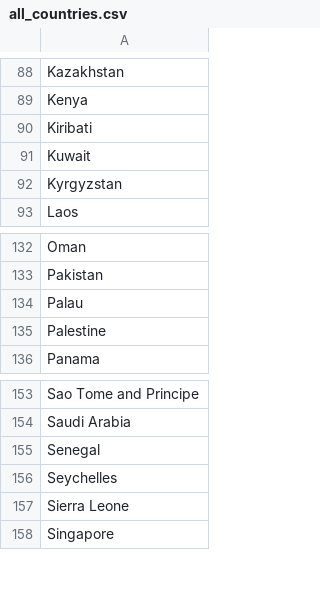
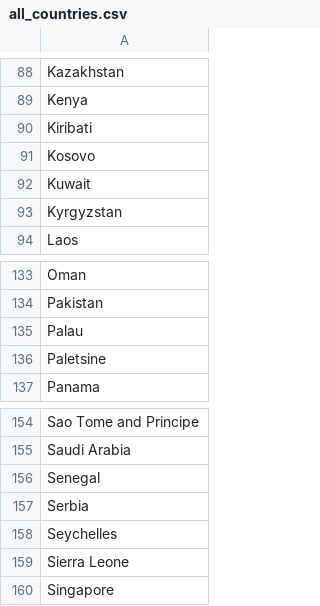
Before and after one commit to CoronaNetDataScience/corona_tscs, a CSV file: data/regions/all_countries.csv, drawn as a sheet; only a part is shown, gaps mark what is left out.

```diff
--- a/data/regions/all_countries.csv
+++ b/data/regions/all_countries.csv
@@ -90,2 +90,3 @@
 "Kiribati"
+"Kosovo"
 "Kuwait"
@@ -134,3 +135,3 @@
 "Palau"
-"Palestine"
+"Paletsine"
 "Panama"
@@ -155,2 +156,3 @@
 "Senegal"
+"Serbia"
 "Seychelles"
```
Also changed, not shown: data/regions/country_region_clean.csv, 6 other files.
